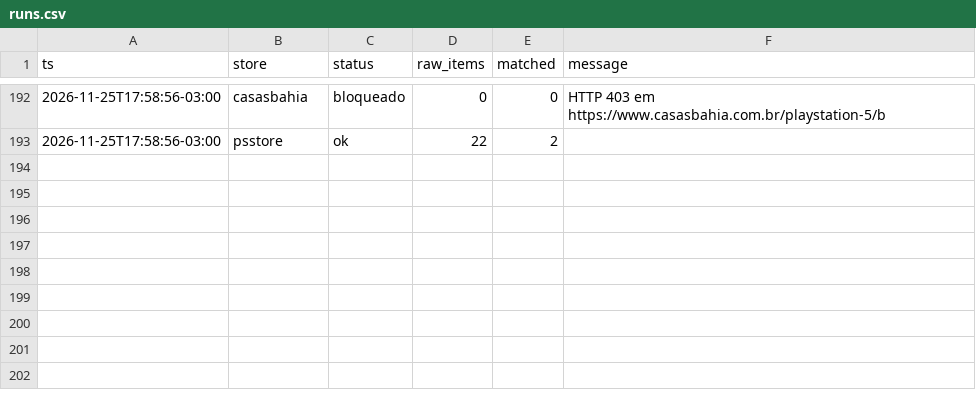
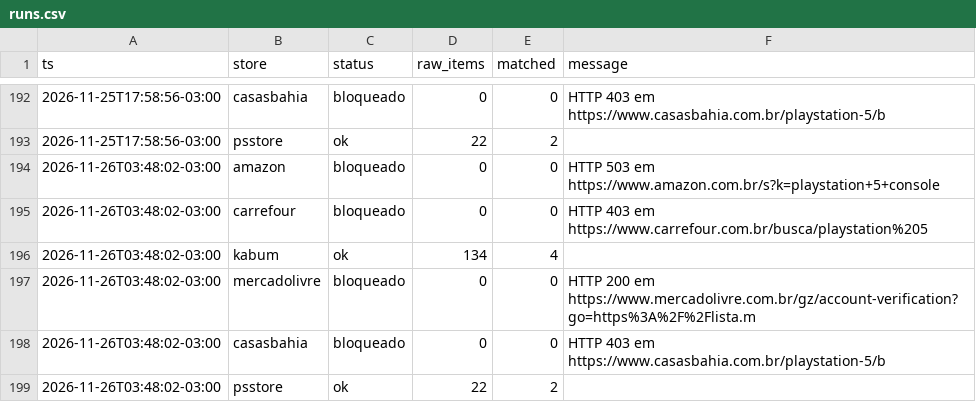
Before and after one commit to JordanAmaralVicente/BZM12548828L, a CSV file: data/runs.csv, drawn as a sheet; only a part is shown, gaps mark what is left out; the diff names each change by its address in the sheet, - before the commit and + after, or states it on an @@ line.

```diff
--- a/data/runs.csv
+++ b/data/runs.csv
+row 194: 2026-11-26T03:48:02-03:00 | amazon | bloqueado | 0 | 0 | HTTP 503 em https://www.amazon.com.br/s?k=playstation+5+console
+row 195: 2026-11-26T03:48:02-03:00 | carrefour | bloqueado | 0 | 0 | HTTP 403 em https://www.carrefour.com.br/busca/playstation%205
+row 196: 2026-11-26T03:48:02-03:00 | kabum | ok | 134 | 4
+row 197: 2026-11-26T03:48:02-03:00 | mercadolivre | bloqueado | 0 | 0 | HTTP 200 em https://www.mercadolivre.com.br/gz/account-verification?go=https%3A%2F%2Flista.m
+row 198: 2026-11-26T03:48:02-03:00 | casasbahia | bloqueado | 0 | 0 | HTTP 403 em https://www.casasbahia.com.br/playstation-5/b
+row 199: 2026-11-26T03:48:02-03:00 | psstore | ok | 22 | 2
```
Also changed, not shown: data/prices.csv, 2 other files.
